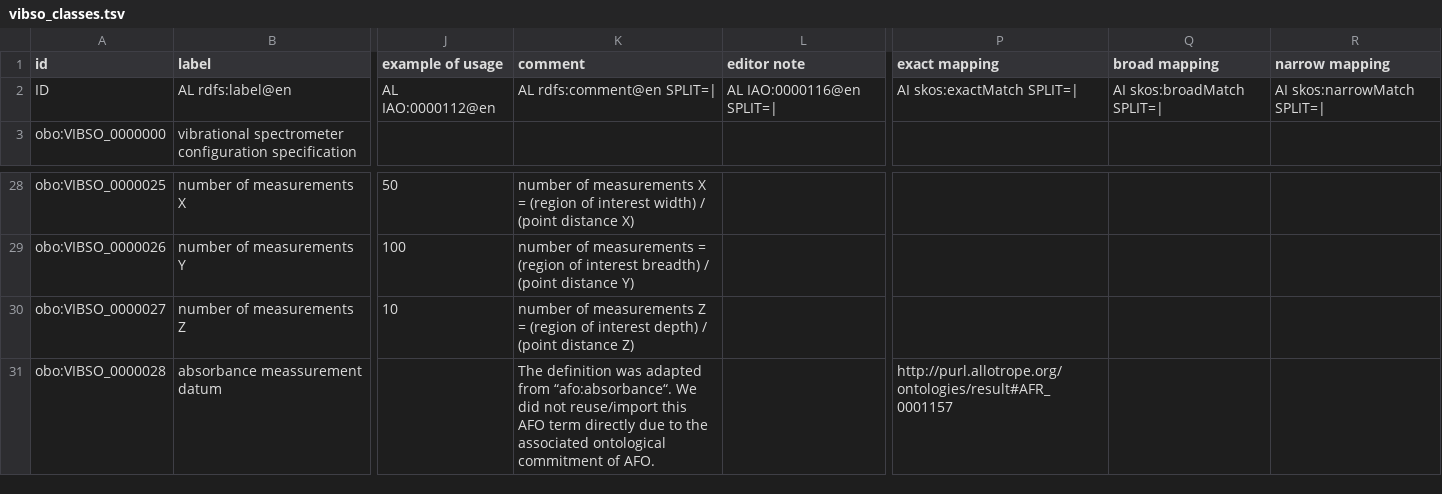
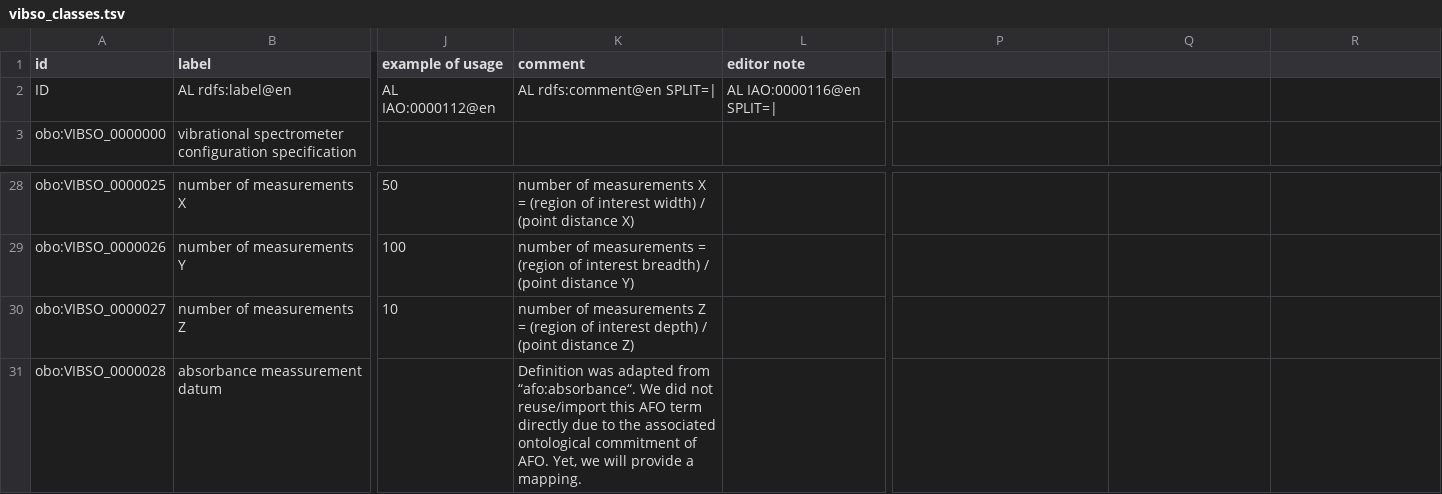
Before and after one commit to NFDI4Chem/VibrationalSpectroscopyOntology, a TSV file: src/templates/vibso_classes.tsv, drawn as a sheet; only a part is shown, gaps mark what is left out; the diff names each change by its address in the sheet, - before the commit and + after, or states it on an @@ line.

Commit message:
Revert "add mapping annotation to TSV template and AFO"
This reverts commit bb940b9d11080f86d6ae822f27583c3460169f47.

```diff
--- a/src/templates/vibso_classes.tsv
+++ b/src/templates/vibso_classes.tsv
-P1: exact mapping
+P1: (empty)
-Q1: broad mapping
+Q1: (empty)
-R1: narrow mapping
+R1: (empty)
-P2: AI skos:exactMatch SPLIT=|
+P2: (empty)
-Q2: AI skos:broadMatch SPLIT=|
+Q2: (empty)
-R2: AI skos:narrowMatch SPLIT=|
+R2: (empty)
-K31 (comment): The definition was adapted from “afo:absorbance“. We did not reuse/import this AFO term directly due to the associated ontological commitment of AFO.
+K31 (comment): Definition was adapted from “afo:absorbance“. We did not reuse/import this AFO term directly due to the associated ontological commitment of AFO. Yet, we will provide a mapping.
-P31: http://purl.allotrope.org/ontologies/result#AFR_0001157
+P31: (empty)
```
Also changed, not shown: 1 other file.
